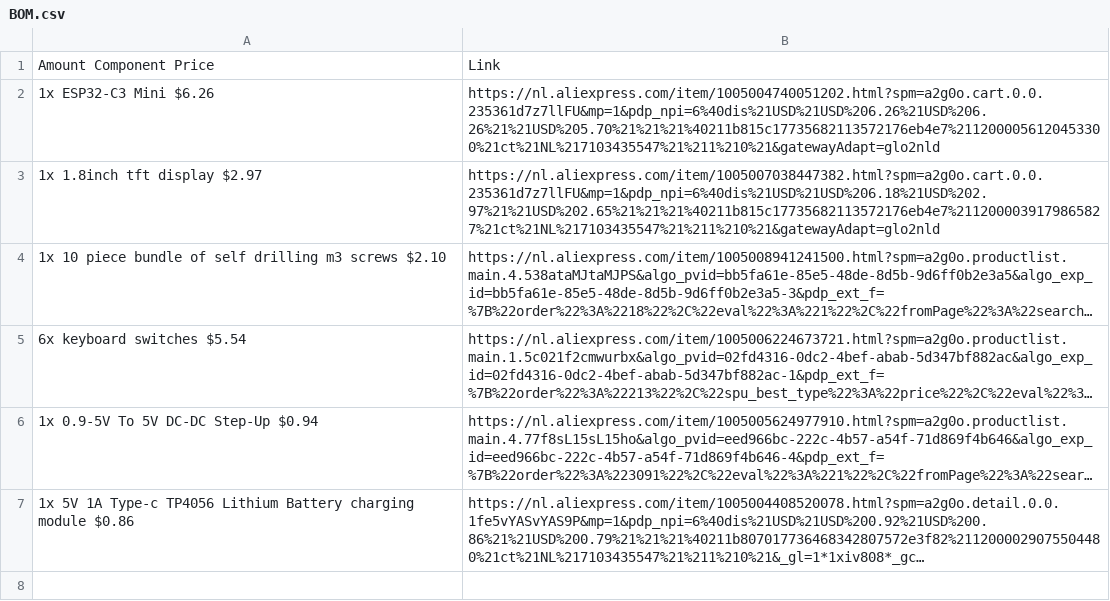
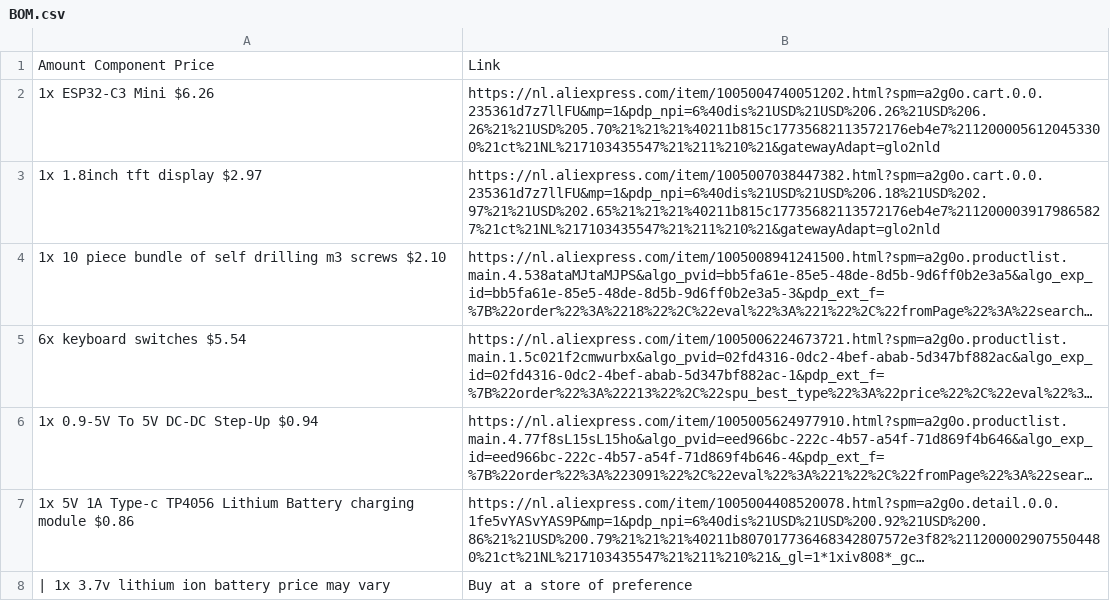
Before and after one commit to katonamozes/myDisplay, a CSV file: BOM.csv, drawn as a sheet; long unchanged cells end in …; the diff names each change by its address in the sheet, - before the commit and + after, or states it on an @@ line.

Commit message:
Update BOM.csv

```diff
--- a/BOM.csv
+++ b/BOM.csv
+row 8: | 1x 3.7v lithium ion battery price may vary | Buy at a store of preference
```
